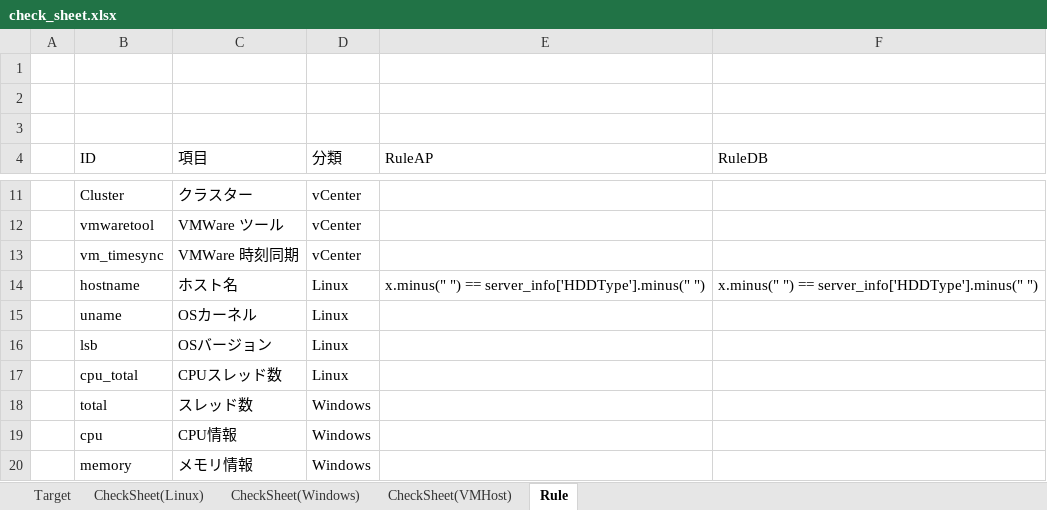
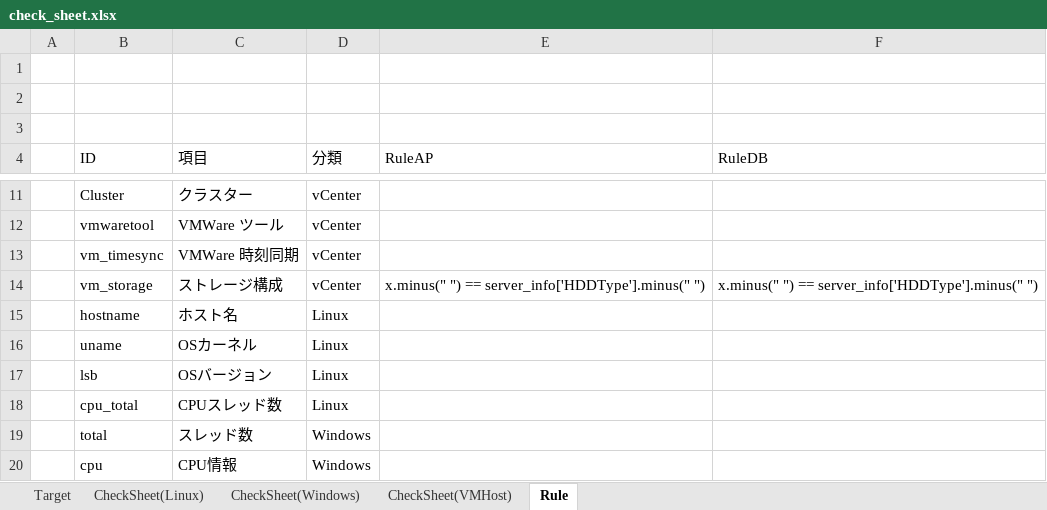
Before and after one commit to frsw3nr/gradle-server-acceptance, an Excel workbook: src/main/resources/root/en/check_sheet.xlsx, sheet Rule, drawn as a sheet; only a part is shown, gaps mark what is left out; the shorter side is filled out with more unchanged rows; values as stored, in another font and other column widths than the file's, no borders; addresses are those after the commit; the diff names each change by its address in the sheet, - before the commit and + after, or states it on an @@ line.

```diff
--- a/src/main/resources/root/en/check_sheet.xlsx (sheet Rule)
+++ b/src/main/resources/root/en/check_sheet.xlsx (sheet Rule)
+row 14:  | vm_storage | ストレージ構成 | vCenter | x.minus(" ") == server_info['HDDType'].minus(" ") | x.minus(" ") == server_info['HDDType'].minus(" ")
-E15 (RuleAP): x.minus(" ") == server_info['HDDType'].minus(" ")
+E15 (RuleAP): (empty)
-F15 (RuleDB): x.minus(" ") == server_info['HDDType'].minus(" ")
+F15 (RuleDB): (empty)
```
Also changed, not shown: sheet Target, src/main/resources/root/jp/サーバーチェックシート.xlsx, 2 other files.
